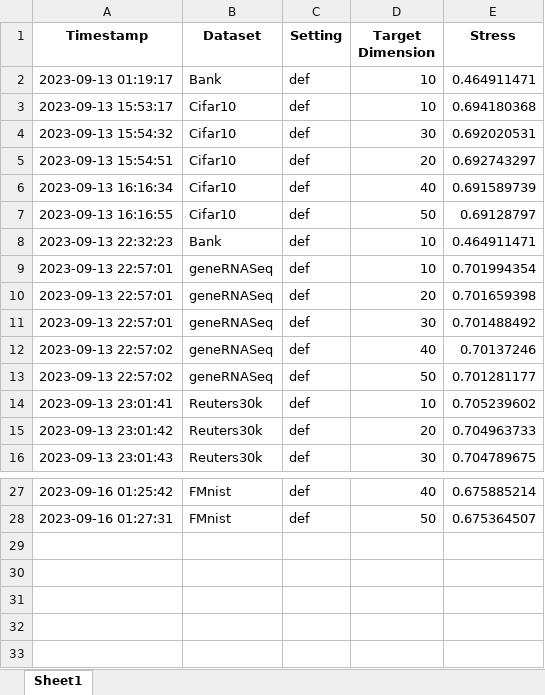
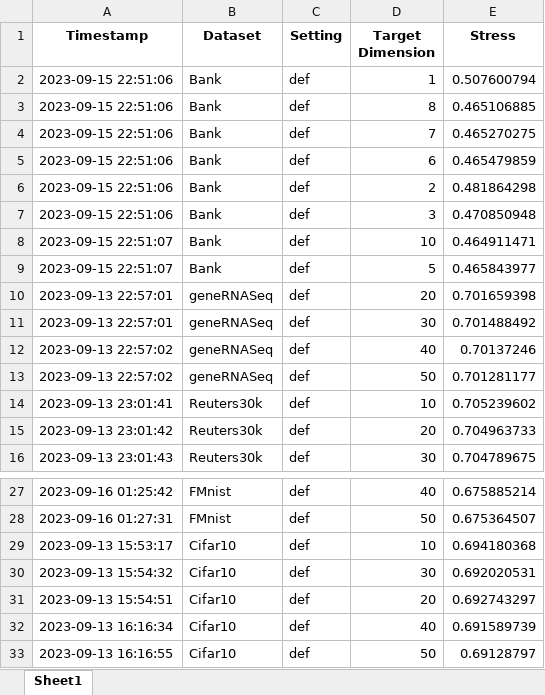
Before and after one commit to S3-Lab-IIT/DiffRed, an Excel workbook: Experiments/dimensionality_reduction_metrics/results/other_dr_techniques/K-PCA/stress_results_K-PCA.xlsx, sheet Sheet1, drawn as a sheet; only a part is shown, gaps mark what is left out; values as stored, in another font and other column widths than the file's, no borders; removed rows and columns are numbered as before the commit, all else as after; the diff names each change by its address in the sheet, - before the commit and + after, or states it on an @@ line.

```diff
--- a/Experiments/dimensionality_reduction_metrics/results/other_dr_techniques/K-PCA/stress_results_K-PCA.xlsx (sheet Sheet1)
+++ b/Experiments/dimensionality_reduction_metrics/results/other_dr_techniques/K-PCA/stress_results_K-PCA.xlsx (sheet Sheet1)
+row 2: 2023-09-15 22:51:06 | Bank | def | 1 | 0.507600794
+row 3: 2023-09-15 22:51:06 | Bank | def | 8 | 0.465106885
+row 4: 2023-09-15 22:51:06 | Bank | def | 7 | 0.465270275
+row 5: 2023-09-15 22:51:06 | Bank | def | 6 | 0.465479859
+row 6: 2023-09-15 22:51:06 | Bank | def | 2 | 0.481864298
+row 7: 2023-09-15 22:51:06 | Bank | def | 3 | 0.470850948
-A8 (Timestamp): 2023-09-13 01:19:17
+A8 (Timestamp): 2023-09-15 22:51:07
-row 8: 2023-09-13 22:32:23 | Bank | def | 10 | 0.464911471
-row 9: 2023-09-13 22:57:01 | geneRNASeq | def | 10 | 0.701994354
+row 9: 2023-09-15 22:51:07 | Bank | def | 5 | 0.465843977
@@ row 3 moved to row 29: 2023-09-13 15:53:17 @@
@@ row 4 moved to row 30: 2023-09-13 15:54:32 @@
@@ row 5 moved to row 31: 2023-09-13 15:54:51 @@
@@ row 6 moved to row 32: 2023-09-13 16:16:34 @@
@@ row 7 moved to row 33: 2023-09-13 16:16:55 @@
```
Also changed, not shown: 26 other files.
